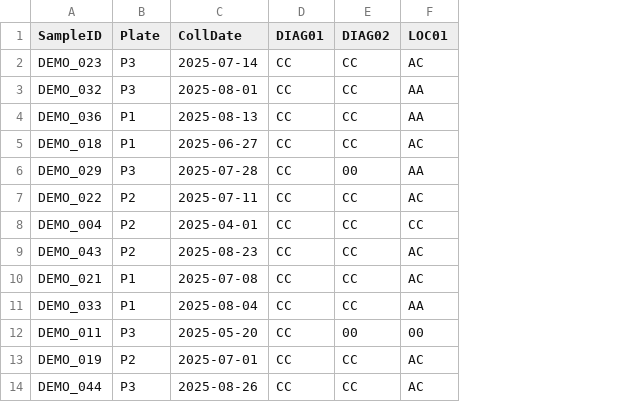
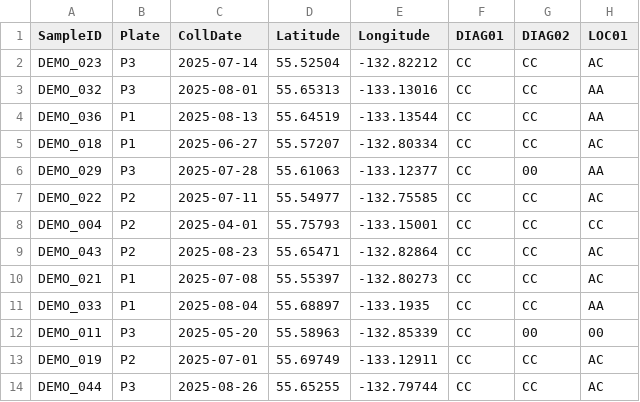
Before and after one commit to taaltree/genoID, a CSV file: app/demo/demo_genotypes.csv, drawn as a sheet; only a part is shown; the diff names each change by its address in the sheet, - before the commit and + after, or states it on an @@ line.

```diff
--- a/app/demo/demo_genotypes.csv
+++ b/app/demo/demo_genotypes.csv
+column D (Latitude), rows 2-14: 55.52504 | 55.65313 | 55.64519 | 55.57207 | 55.61063 | 55.54977 | 55.75793 | 55.65471 | 55.55397 | 55.68897 | 55.58963 | 55.69749 | 55.65255
+column E (Longitude), rows 2-14: -132.82212 | -133.13016 | -133.13544 | -132.80334 | -133.12377 | -132.75585 | -133.15001 | -132.82864 | -132.80273 | -133.1935 | -132.85339 | -133.12911 | -132.79744
```
Also changed, not shown: 6 other files.
